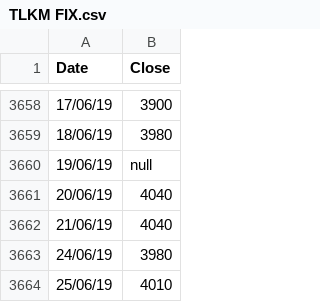
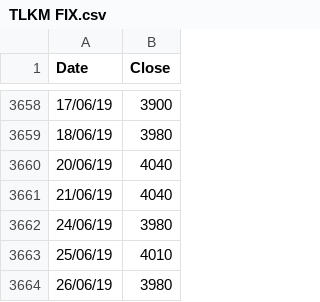
Before and after one commit to erosfn98/PraktikumUASAndat, a CSV file: TLKM FIX.csv, drawn as a sheet; only a part is shown, gaps mark what is left out; the shorter side is filled out with more unchanged rows; the diff names each change by its address in the sheet, - before the commit and + after, or states it on an @@ line.

Commit message:
nyoba #2

```diff
--- a/TLKM FIX.csv
+++ b/TLKM FIX.csv
-row 3660: 19/06/19 | null
```
